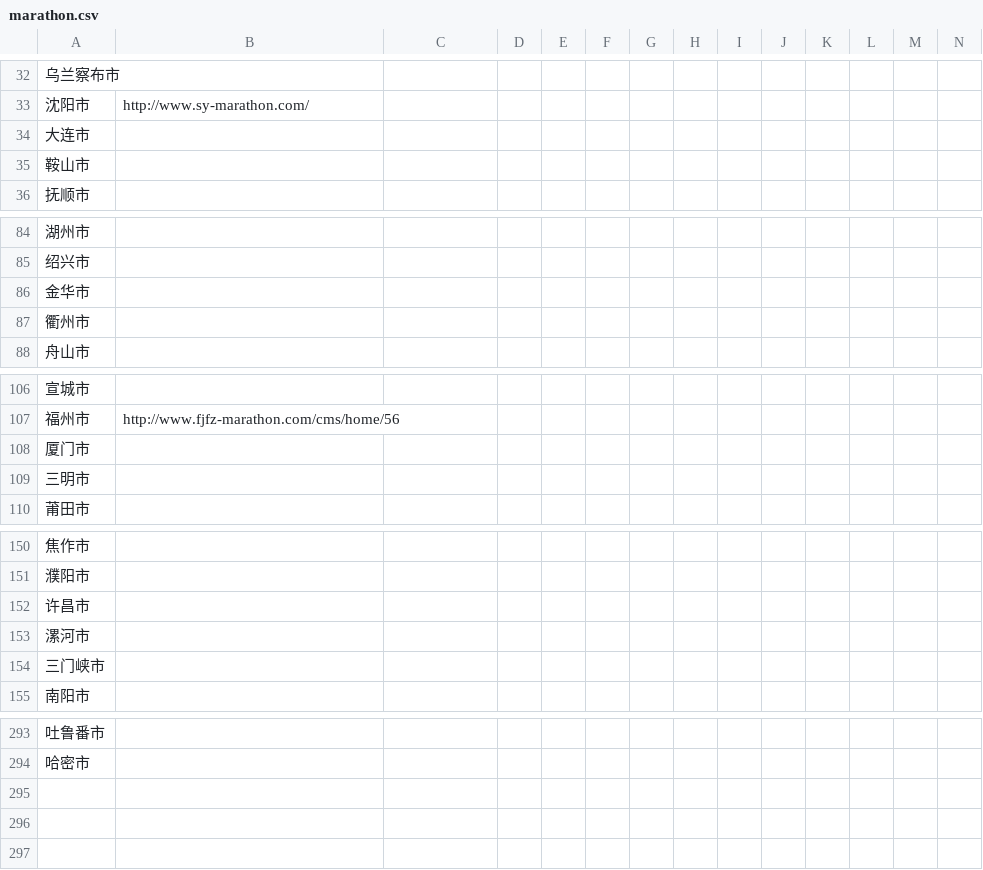
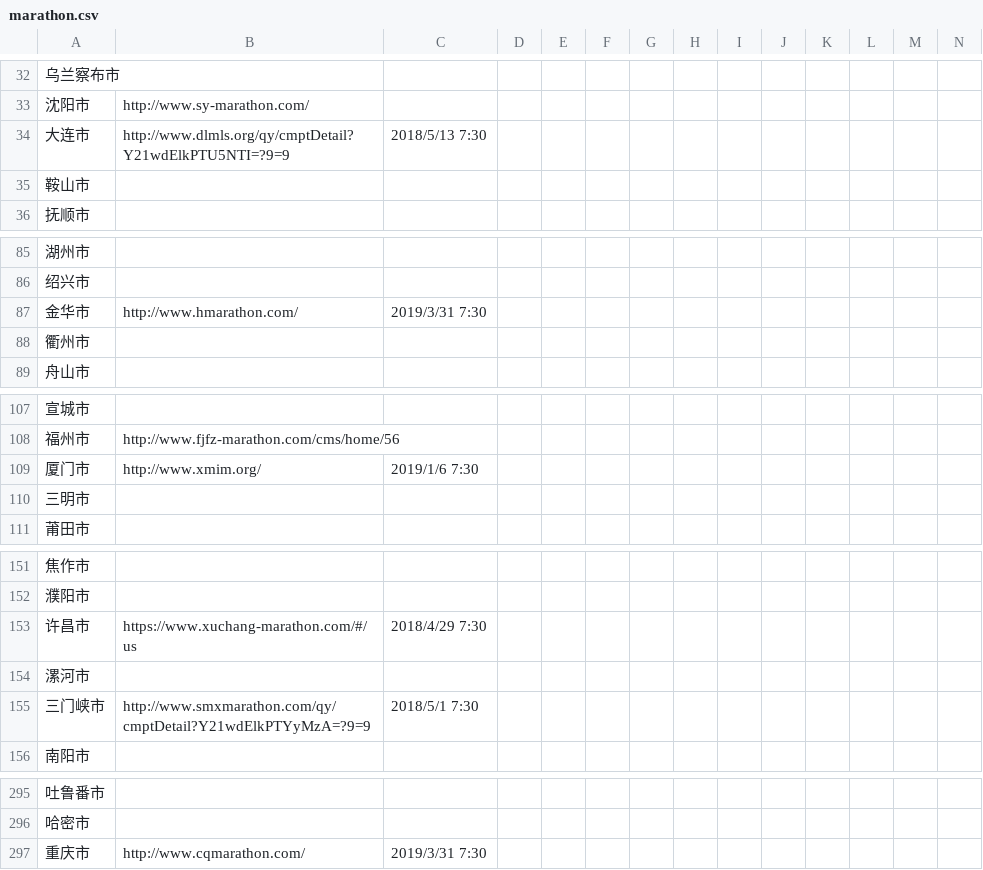
Before and after one commit to daohu527/auto-marathon, a CSV file: marathon.csv, drawn as a sheet; only a part is shown, gaps mark what is left out; addresses are those after the commit; rows hold the shown columns only; the diff covers the shown part only; the diff names each change by its address in the sheet, - before the commit and + after, or states it on an @@ line.

```diff
--- a/marathon.csv
+++ b/marathon.csv
-B34: (empty)
+B34: http://www.dlmls.org/qy/cmptDetail?Y21wdElkPTU5NTI=?9=9
-C34: (empty)
+C34: 2018/5/13 7:30
-B87: (empty)
+B87: http://www.hmarathon.com/
-C87: (empty)
+C87: 2019/3/31 7:30
-B109: (empty)
+B109: http://www.xmim.org/
-C109: (empty)
+C109: 2019/1/6 7:30
-B153: (empty)
+B153: https://www.xuchang-marathon.com/#/us
-C153: (empty)
+C153: 2018/4/29 7:30
-B155: (empty)
+B155: http://www.smxmarathon.com/qy/cmptDetail?Y21wdElkPTYyMzA=?9=9
-C155: (empty)
+C155: 2018/5/1 7:30
+row 297: 重庆市 | http://www.cqmarathon.com/ | 2019/3/31 7:30
```
Also changed, not shown: 2 added rows and 23 edited cells elsewhere in this file.
